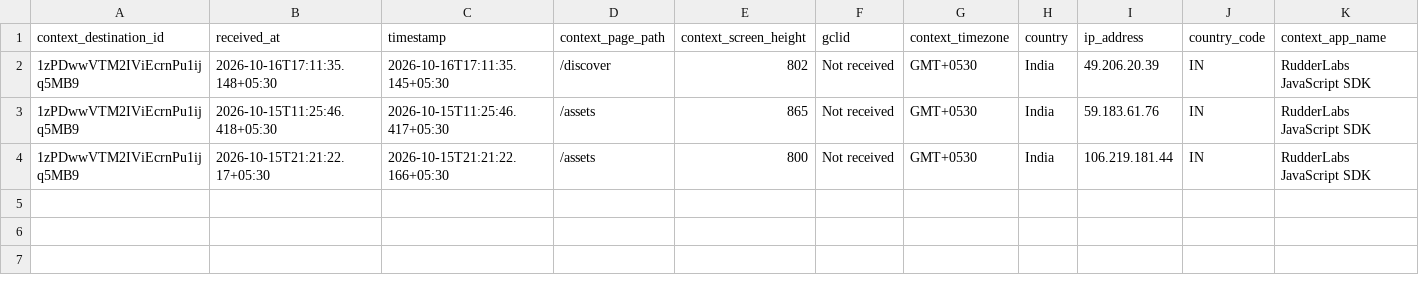
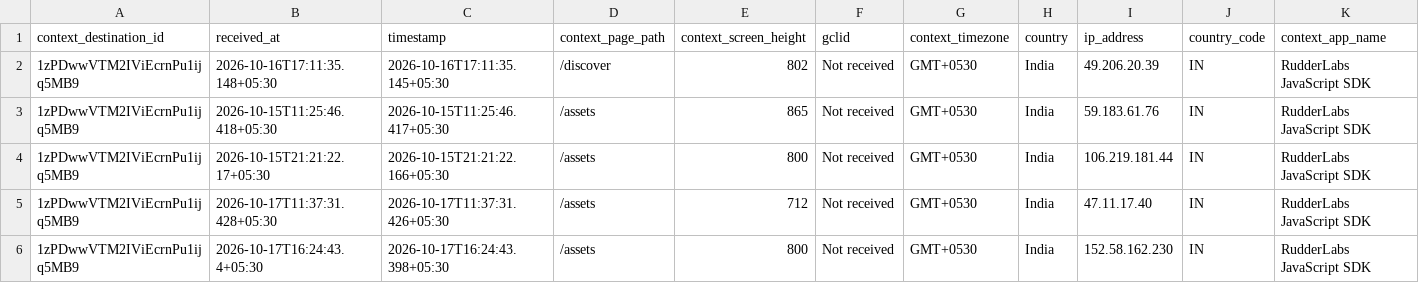
Before and after one commit to gripinvest/gi-analytics, a CSV file: backend/data/asset_search/W29_oct15-oct21_asset_search_chip_clicked.csv, drawn as a sheet; only a part is shown; rows hold the shown columns only; the diff names each change by its address in the sheet, - before the commit and + after, or states it on an @@ line.

```diff
--- a/backend/data/asset_search/W29_oct15-oct21_asset_search_chip_clicked.csv
+++ b/backend/data/asset_search/W29_oct15-oct21_asset_search_chip_clicked.csv
+row 5: 1zPDwwVTM2IViEcrnPu1ijq5MB9 | 2026-10-17T11:37:31.428+05:30 | 2026-10-17T11:37:31.426+05:30 | /assets | 712 | Not received | GMT+0530 | India | 47.11.17.40 | IN | RudderLabs JavaScript SDK
+row 6: 1zPDwwVTM2IViEcrnPu1ijq5MB9 | 2026-10-17T16:24:43.4+05:30 | 2026-10-17T16:24:43.398+05:30 | /assets | 800 | Not received | GMT+0530 | India | 152.58.162.230 | IN | RudderLabs JavaScript SDK
```
Also changed, not shown: 13 other files.
